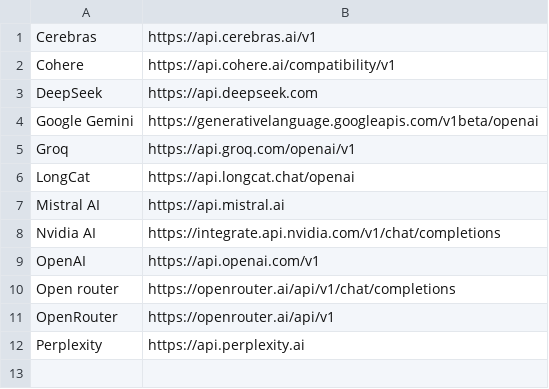
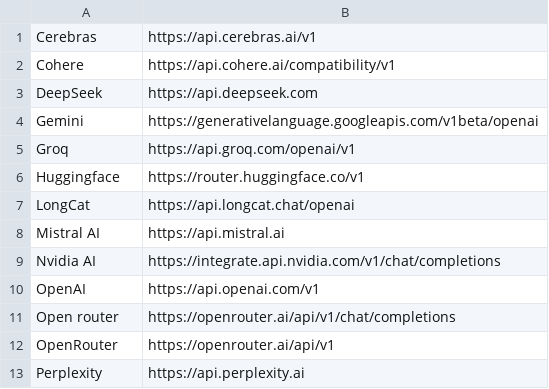
Before and after one commit to SaiSivarajuIN/ai_think, a CSV file: data/cloud_modals.csv, drawn as a sheet.

```diff
--- a/data/cloud_modals.csv
+++ b/data/cloud_modals.csv
@@ -3,4 +3,5 @@ Cohere, https://api.cohere.ai/compatibility/v1
 DeepSeek, https://api.deepseek.com
-Google Gemini, https://generativelanguage.googleapis.com/v1beta/openai
+Gemini, https://generativelanguage.googleapis.com/v1beta/openai
 Groq, https://api.groq.com/openai/v1
+Huggingface, https://router.huggingface.co/v1
 LongCat, https://api.longcat.chat/openai
```
Also changed, not shown: 20 other files.
